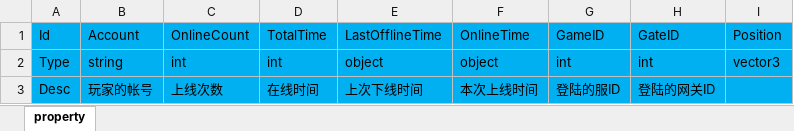
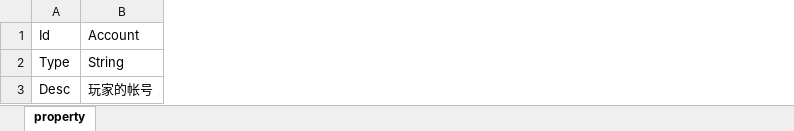
Before and after one commit to pwnsky/squick-res, an Excel workbook: Xlsx/Quest/QuestCondition.xlsx, sheet property, drawn as a sheet; values as stored, in another font and other column widths than the file's, no borders; the diff names each change by its address in the sheet, - before the commit and + after, or states it on an @@ line.

```diff
--- a/Xlsx/Quest/QuestCondition.xlsx (sheet property)
+++ b/Xlsx/Quest/QuestCondition.xlsx (sheet property)
-column C, rows 1-3: OnlineCount | int | 上线次数
-column D, rows 1-3: TotalTime | int | 在线时间
-column E, rows 1-3: LastOfflineTime | object | 上次下线时间
-column F, rows 1-3: OnlineTime | object | 本次上线时间
-column G, rows 1-3: GameID | int | 登陆的服ID
-column H, rows 1-3: GateID | int | 登陆的网关ID
-column I, rows 1-2: Position | vector3
-A1:B3 fill: #00B0F0
+A1:B3 fill: none
-B2: string
+B2: String
```
Also changed, not shown: Xlsx/Example/Property.xlsx, Xlsx/Example/Record.xlsx, 12 other files.
